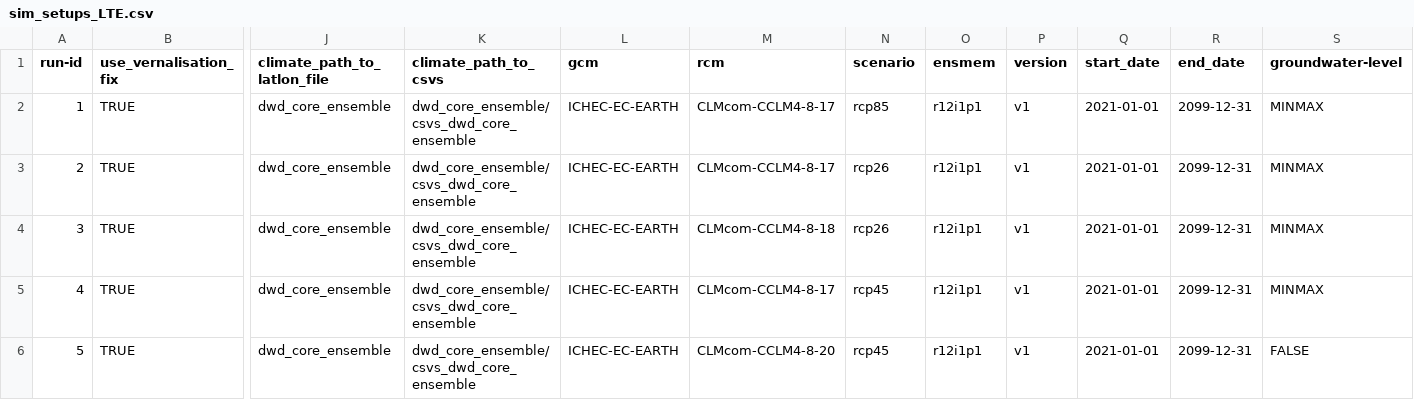
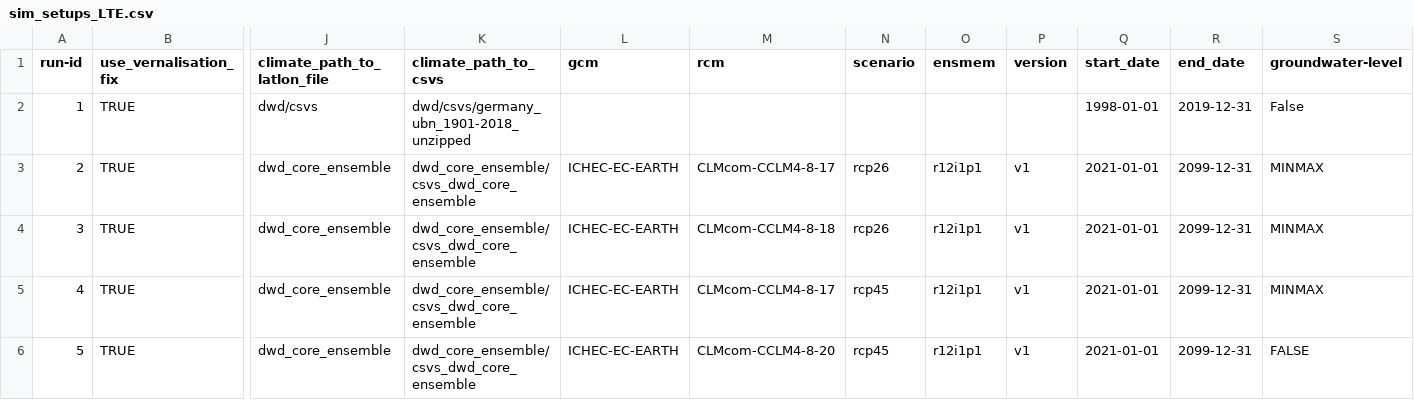
Before and after one commit to zalf-rpm/IPP_grassland, a CSV file: sim_setups_LTE.csv, drawn as a sheet; only a part is shown, gaps mark what is left out; the diff names each change by its address in the sheet, - before the commit and + after, or states it on an @@ line.

Commit message:
UPDATE FILES FOR GERMANYsocLTE

```diff
--- a/sim_setups_LTE.csv
+++ b/sim_setups_LTE.csv
-J2 (climate_path_to_latlon_file): dwd_core_ensemble
+J2 (climate_path_to_latlon_file): dwd/csvs
-K2 (climate_path_to_csvs): dwd_core_ensemble/csvs_dwd_core_ensemble
+K2 (climate_path_to_csvs): dwd/csvs/germany_ubn_1901-2018_unzipped
-L2 (gcm): ICHEC-EC-EARTH
+L2 (gcm): (empty)
-M2 (rcm): CLMcom-CCLM4-8-17
+M2 (rcm): (empty)
-N2 (scenario): rcp85
+N2 (scenario): (empty)
-O2 (ensmem): r12i1p1
+O2 (ensmem): (empty)
-P2 (version): v1
+P2 (version): (empty)
-Q2 (start_date): 2021-01-01
+Q2 (start_date): 1998-01-01
-R2 (end_date): 2099-12-31
+R2 (end_date): 2019-12-31
-S2 (groundwater-level): MINMAX
+S2 (groundwater-level): False
```
Also changed, not shown: 7 other files.
